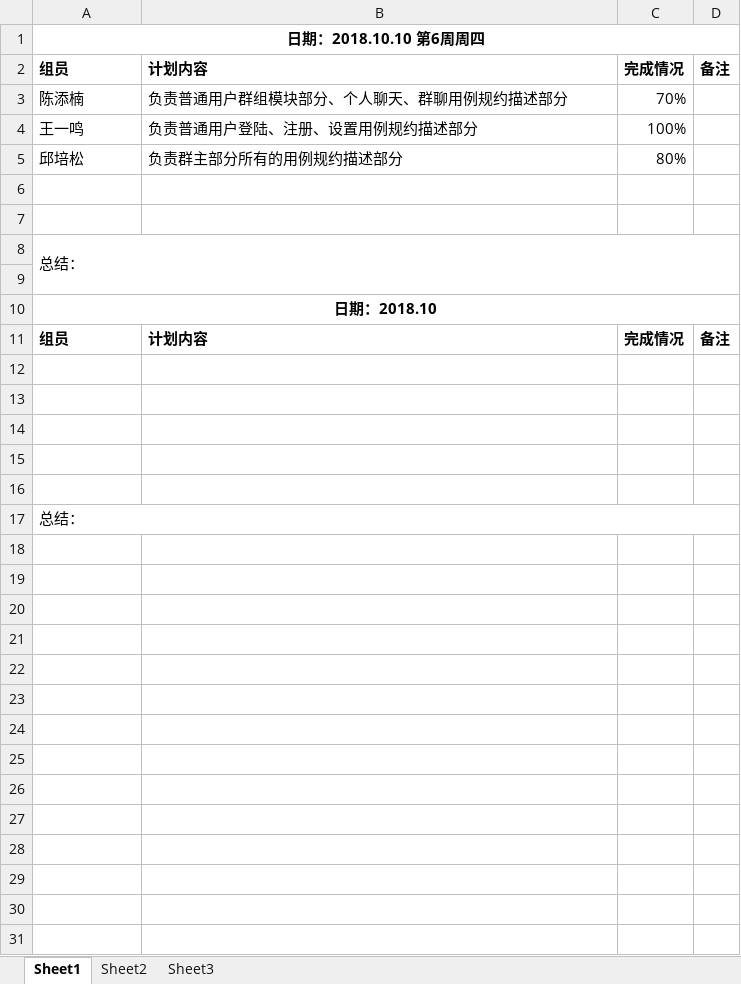
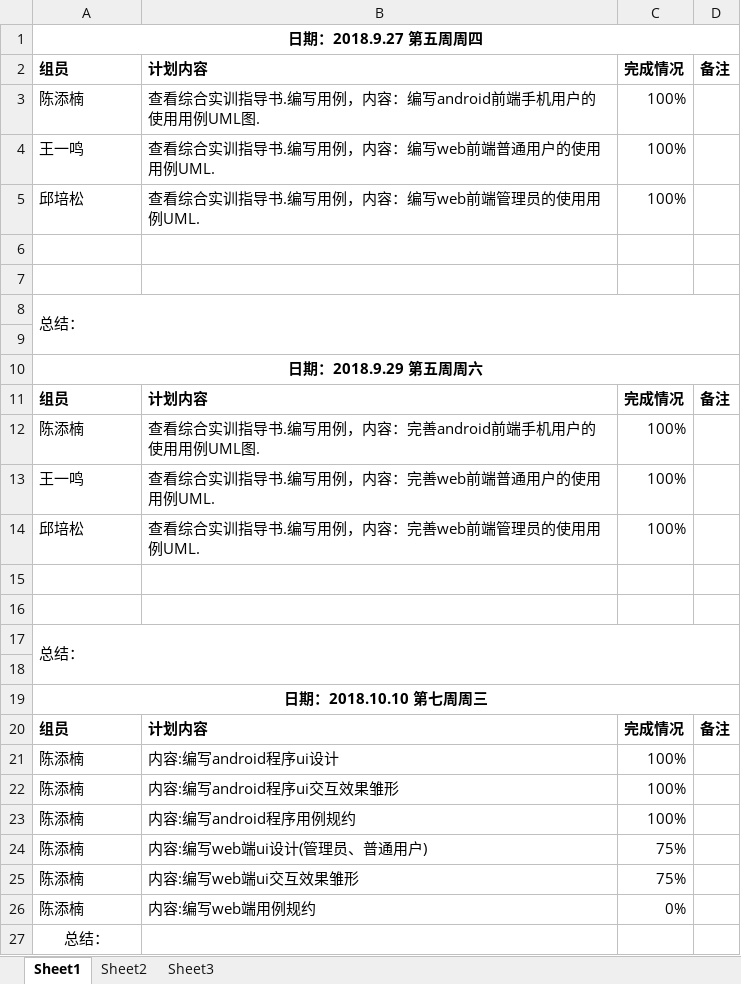
Before and after one commit to gdqy-it/soft162-163, an Excel workbook: 第06组/项目计划表.xlsx, sheet Sheet1, drawn as a sheet; values as stored, in another font and other column widths than the file's, no borders; removed rows and columns are numbered as before the commit, all else as after; the diff names each change by its address in the sheet, - before the commit and + after, or states it on an @@ line.

Commit message:
Add files via upload

```diff
--- a/第06组/项目计划表.xlsx (sheet Sheet1)
+++ b/第06组/项目计划表.xlsx (sheet Sheet1)
-A1: 日期：2018.10.10 第6周周四
+A1: 日期：2018.9.27 第五周周四
-B3: 负责普通用户群组模块部分、个人聊天、群聊用例规约描述部分
+B3: 查看综合实训指导书.编写用例，内容：编写android前端手机用户的使用用例UML图.
-C3: 70%
+C3: 100%
-B4: 负责普通用户登陆、注册、设置用例规约描述部分
+B4: 查看综合实训指导书.编写用例，内容：编写web前端普通用户的使用用例UML.
-B5: 负责群主部分所有的用例规约描述部分
+B5: 查看综合实训指导书.编写用例，内容：编写web前端管理员的使用用例UML.
-C5: 80%
+C5: 100%
-A10: 日期：2018.10
+A10: 日期：2018.9.29 第五周周六
+row 12: 陈添楠 | 查看综合实训指导书.编写用例，内容：完善android前端手机用户的使用用例UML图. | 100%
+row 13: 王一鸣 | 查看综合实训指导书.编写用例，内容：完善web前端普通用户的使用用例UML. | 100%
+row 14: 邱培松 | 查看综合实训指导书.编写用例，内容：完善web前端管理员的使用用例UML. | 100%
+row 17: 总结：
-A19: (empty)
+A19: 日期：2018.10.10 第七周周三
+A19:D19 merged
-row 20: (empty)
+row 20: 组员 | 计划内容 | 完成情况 | 备注
+row 21: 陈添楠 | 内容:编写android程序ui设计 | 100%
+row 22: 陈添楠 | 内容:编写android程序ui交互效果雏形 | 100%
+row 23: 陈添楠 | 内容:编写android程序用例规约 | 100%
+row 24: 陈添楠 | 内容:编写web端ui设计(管理员、普通用户) | 75%
+row 25: 陈添楠 | 内容:编写web端ui交互效果雏形 | 75%
+row 26: 陈添楠 | 内容:编写web端用例规约 | 0%
-A27 alignment: left
+A27 alignment: center
-A17:D17 merged
```
